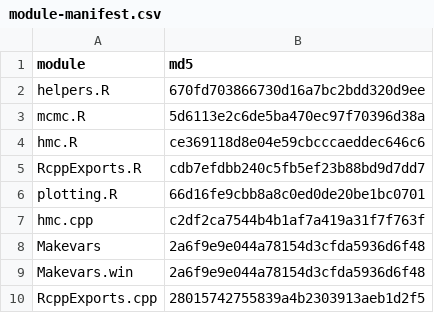
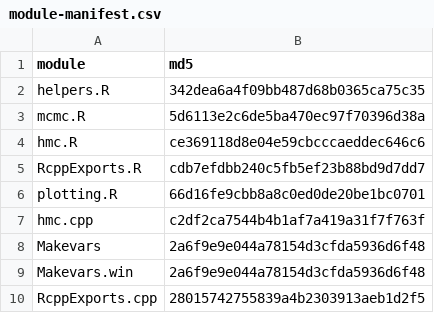
Before and after one commit to sj156/eivGP, a CSV file: eivGP/inst/module-manifest.csv, drawn as a sheet.

Commit message:
Resolve new study data and output roots before changing directories

```diff
--- a/eivGP/inst/module-manifest.csv
+++ b/eivGP/inst/module-manifest.csv
@@ -1,3 +1,3 @@
 "module","md5"
-"helpers.R","670fd703866730d16a7bc2bdd320d9ee"
+"helpers.R","342dea6a4f09bb487d68b0365ca75c35"
 "mcmc.R","5d6113e2c6de5ba470ec97f70396d38a"
```
Also changed, not shown: 2 other files.
